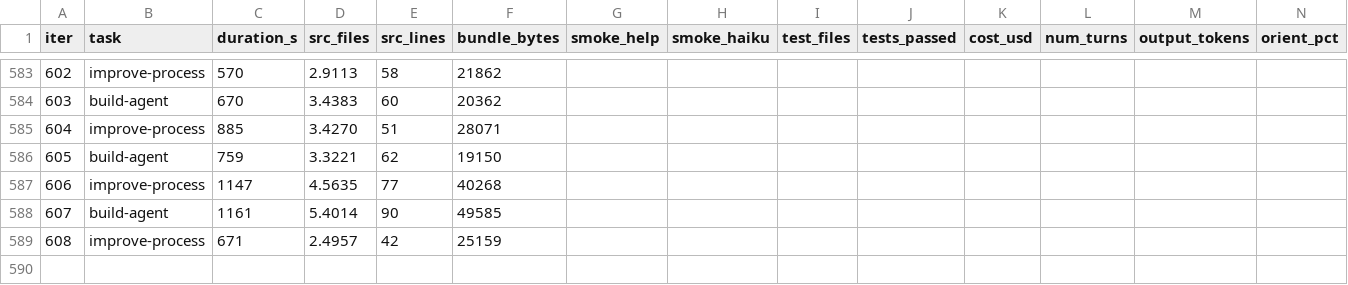
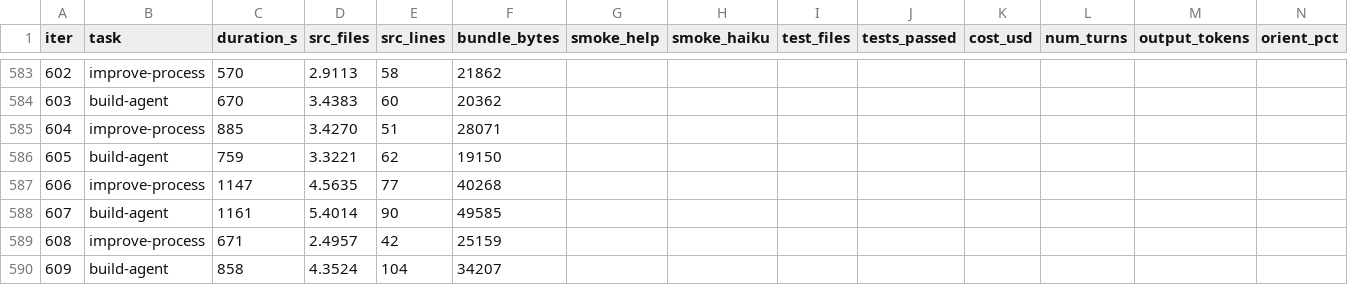
Before and after one commit to xmanatee/kota, a CSV file: metrics.csv, drawn as a sheet; only a part is shown, gaps mark what is left out; rows hold the shown columns only; the diff names each change by its address in the sheet, - before the commit and + after, or states it on an @@ line.

Commit message:
iter #609 (build-agent): Extracted ModelClient interface decoupling the agent from the Anthropic SDK, enabling future provider swapping.

```diff
--- a/metrics.csv
+++ b/metrics.csv
+row 590: 609 | build-agent | 858 | 4.3524 | 104 | 34207
```
Also changed, not shown: 19 other files.
